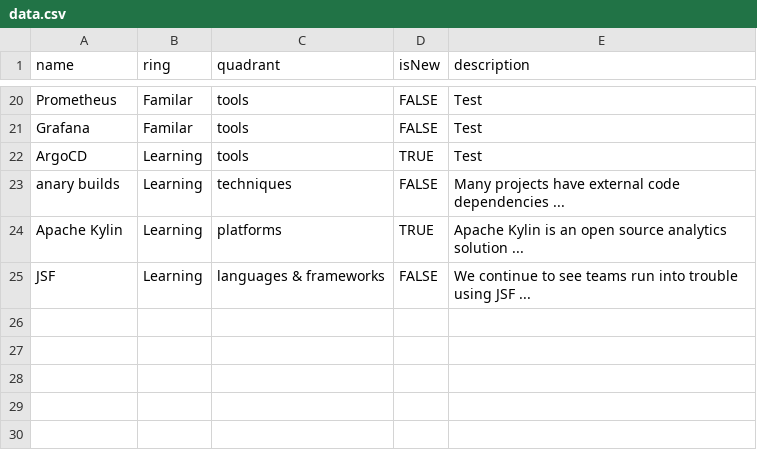
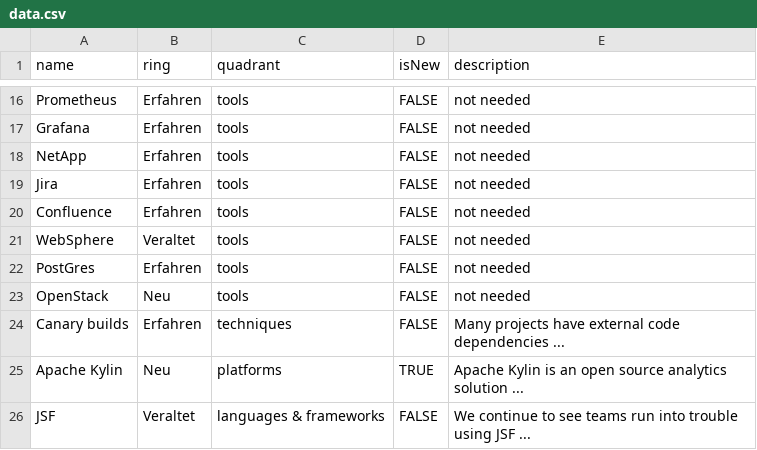
Before and after one commit to Lektorskij/TechnologyRadar, a CSV file: data.csv, drawn as a sheet; only a part is shown, gaps mark what is left out; removed rows and columns are numbered as before the commit, all else as after; the diff covers the shown part only; the diff names each change by its address in the sheet, - before the commit and + after, or states it on an @@ line.

Commit message:
Update data.csv

```diff
--- a/data.csv
+++ b/data.csv
-B16:B17 (ring): Familar
+B16:B17 (ring): Erfahren
-E16:E17 (description): Test
+E16:E17 (description): not needed
-row 22: ArgoCD | Learning | tools | TRUE | Test
+row 18: NetApp | Erfahren | tools | FALSE | not needed
+row 19: Jira | Erfahren | tools | FALSE | not needed
+row 20: Confluence | Erfahren | tools | FALSE | not needed
+row 21: WebSphere | Veraltet | tools | FALSE | not needed
+row 22: PostGres | Erfahren | tools | FALSE | not needed
+row 23: OpenStack | Neu | tools | FALSE | not needed
-A24 (name): anary builds
+A24 (name): Canary builds
-B24 (ring): Learning
+B24 (ring): Erfahren
-B25 (ring): Learning
+B25 (ring): Neu
-B26 (ring): Learning
+B26 (ring): Veraltet
```
Also changed, not shown: 9 added rows, 13 removed rows and 12 edited cells elsewhere in this file.
